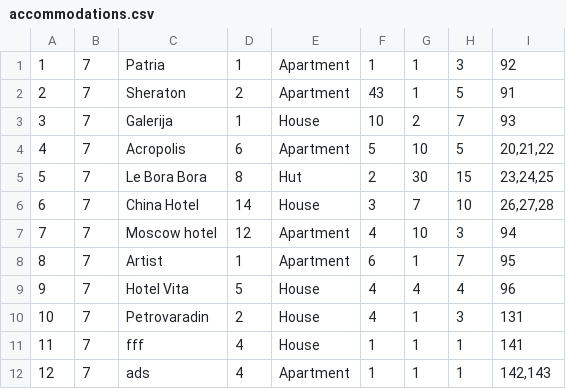
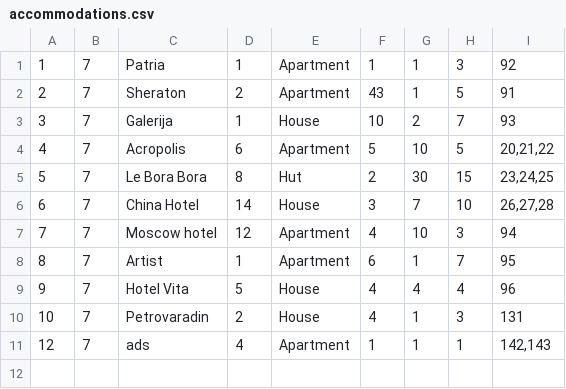
Before and after one commit to VeljkoW/Tourism-Accommodation-Management-App, a CSV file: Resources/Data/accommodations.csv, drawn as a sheet; the diff names each change by its address in the sheet, - before the commit and + after, or states it on an @@ line.

```diff
--- a/Resources/Data/accommodations.csv
+++ b/Resources/Data/accommodations.csv
-row 11: 11 | 7 | fff | 4 | House | 1 | 1 | 1 | 141
```
Also changed, not shown: Resources/Data/guestPosts.csv, Resources/Data/reservedAccommodation.csv, 22 other files.
